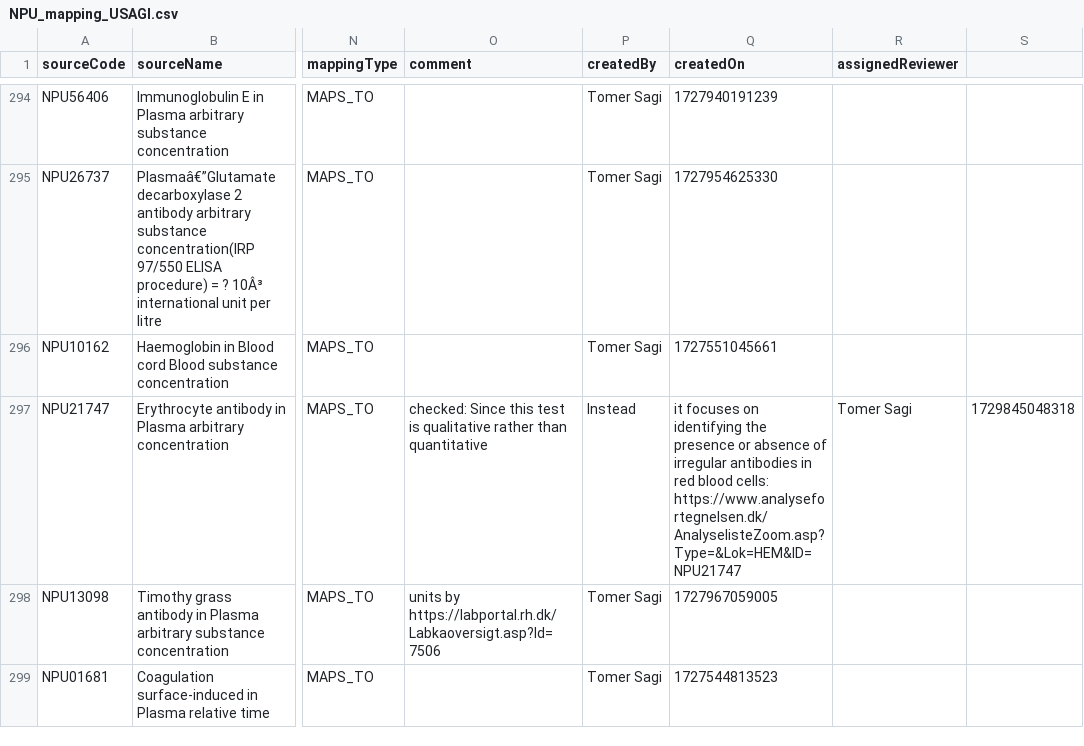
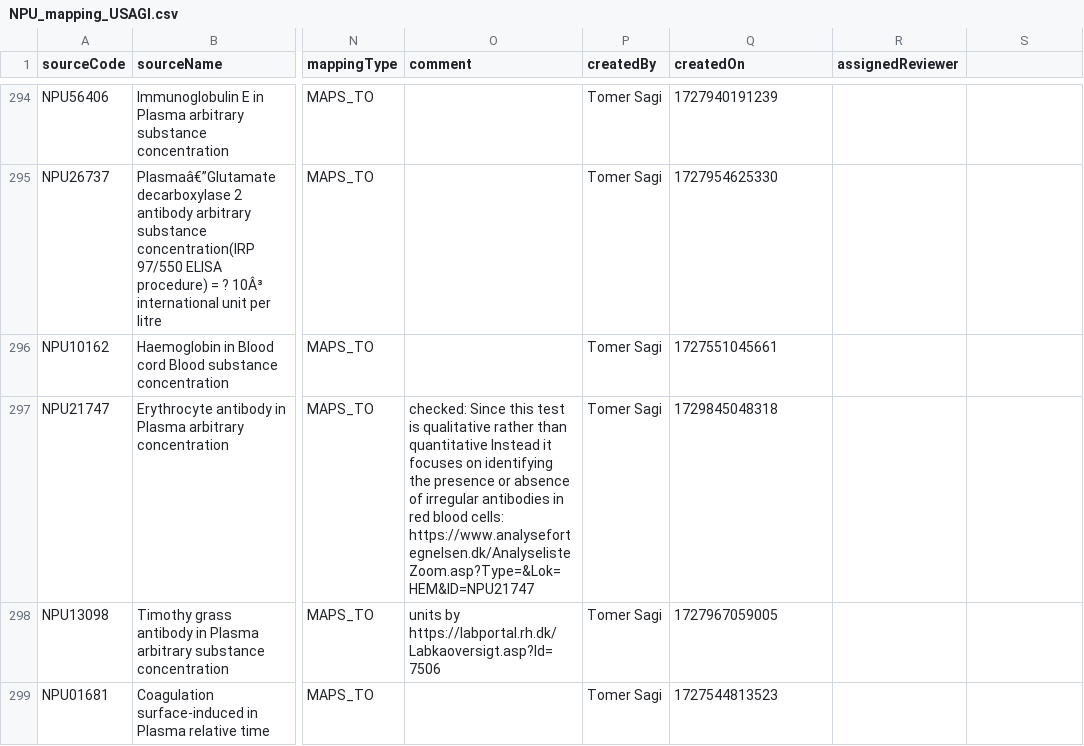
Before and after one commit to ohdsi-denmark/danish_medical_vocabularies_to_OMOP, a CSV file: NPU_mapping_USAGI.csv, drawn as a sheet; only a part is shown, gaps mark what is left out; the diff names each change by its address in the sheet, - before the commit and + after, or states it on an @@ line.

Commit message:
Update NPU_mapping_USAGI.csv
297 updated

```diff
--- a/NPU_mapping_USAGI.csv
+++ b/NPU_mapping_USAGI.csv
-O297 (comment): …than quantitative
+O297 (comment): …than quantitative Instead it focuses on identifying the presence or absence of irregular antibodies in red blood cells: https://www.analysefortegnelsen.dk/AnalyselisteZoom.asp?Type=&Lok=HEM&ID=NPU21747
-P297 (createdBy): Instead
+P297 (createdBy): Tomer Sagi
-Q297 (createdOn): it focuses on identifying the presence or absence of irregular antibodies in red blood cells: https://www.analysefortegnelsen.dk/AnalyselisteZoom.asp?Type=&Lok=HEM&ID=NPU21747
+Q297 (createdOn): 1729845048318
-R297 (assignedReviewer): Tomer Sagi
+R297 (assignedReviewer): (empty)
-S297: 1729845048318
+S297: (empty)
```
